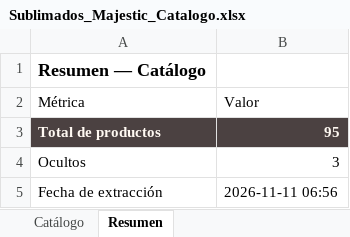
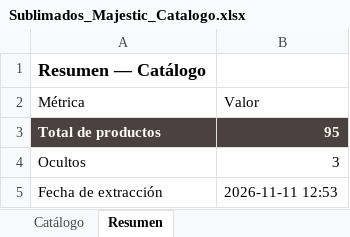
Before and after one commit to tiendalunaria/lunaria, an Excel workbook: Sublimados_Majestic_Catalogo.xlsx, sheet Resumen, drawn as a sheet; values as stored, in another font and other column widths than the file's, no borders; the diff names each change by its address in the sheet, - before the commit and + after, or states it on an @@ line.

Commit message:
sync: actualiza catalogo de pijamas y Excel del proveedor [skip ci]

```diff
--- a/Sublimados_Majestic_Catalogo.xlsx (sheet Resumen)
+++ b/Sublimados_Majestic_Catalogo.xlsx (sheet Resumen)
-B5 (Valor): 2026-11-11 06:56
+B5 (Valor): 2026-11-11 12:53
```
Also changed, not shown: 1 other file.
